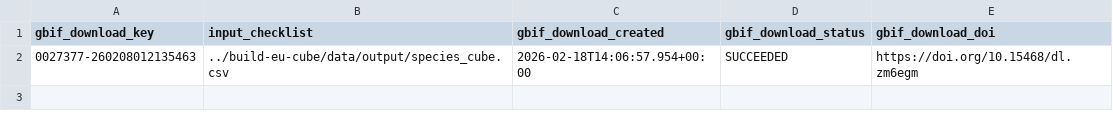
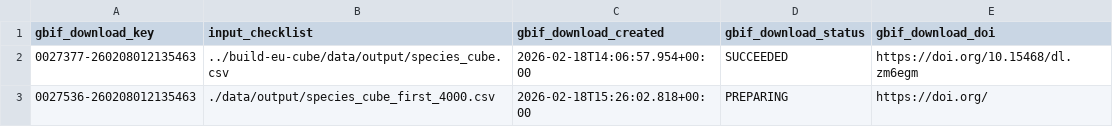
Before and after one commit to guardias-eu/build-eu-cube, a TSV file: data/output/list_downloads.tsv, drawn as a sheet.

Commit message:
Create a second cube with 4000 species

```diff
--- a/data/output/list_downloads.tsv
+++ b/data/output/list_downloads.tsv
@@ -2 +2,2 @@ gbif_download_key	input_checklist	gbif_download_created	gbif_download_status	gbi
 0027377-260208012135463	../build-eu-cube/data/output/species_cube.csv	2026-02-18T14:06:57.954+00:00	SUCCEEDED	https://doi.org/10.15468/dl.zm6egm
+0027536-260208012135463	./data/output/species_cube_first_4000.csv	2026-02-18T15:26:02.818+00:00	PREPARING	https://doi.org/
```
Also changed, not shown: 2 other files.
